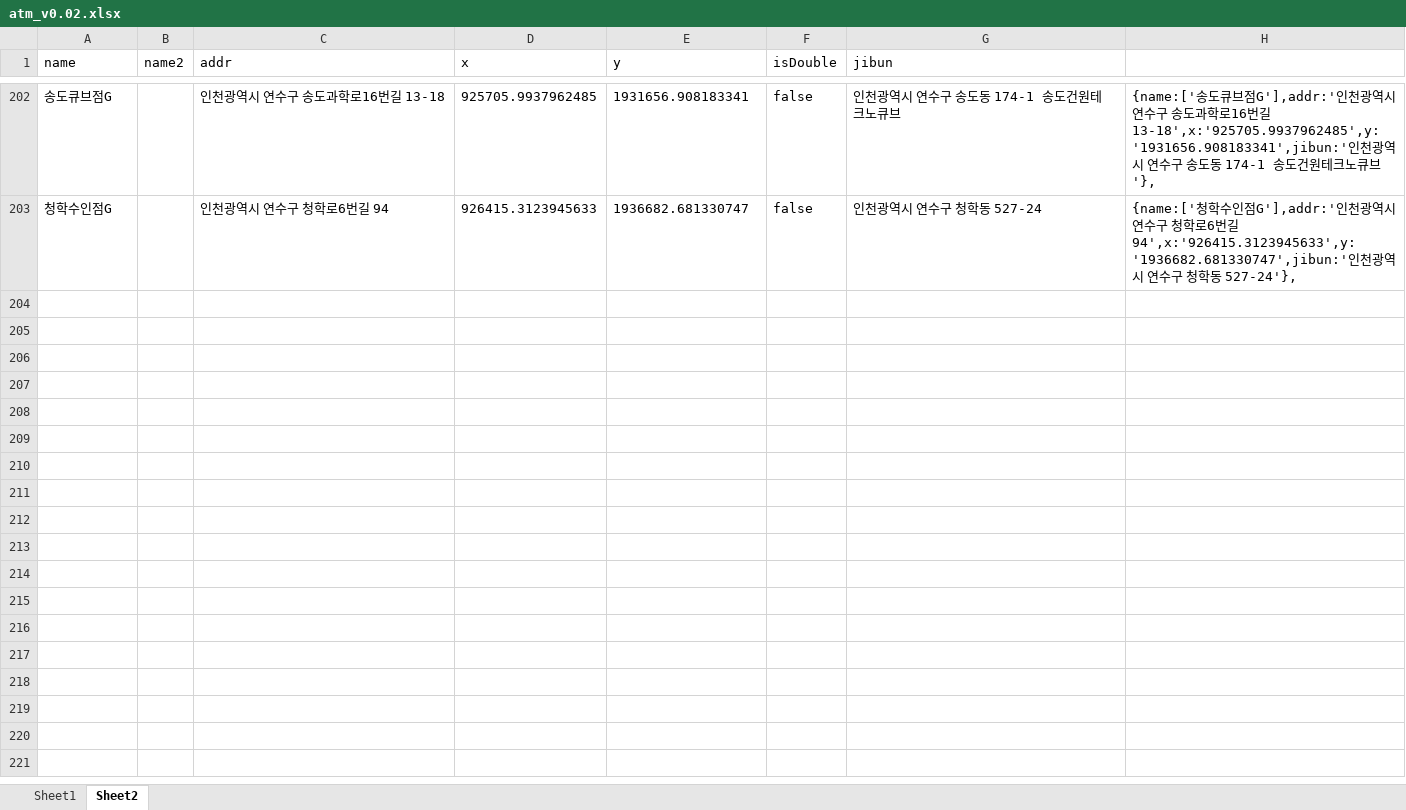
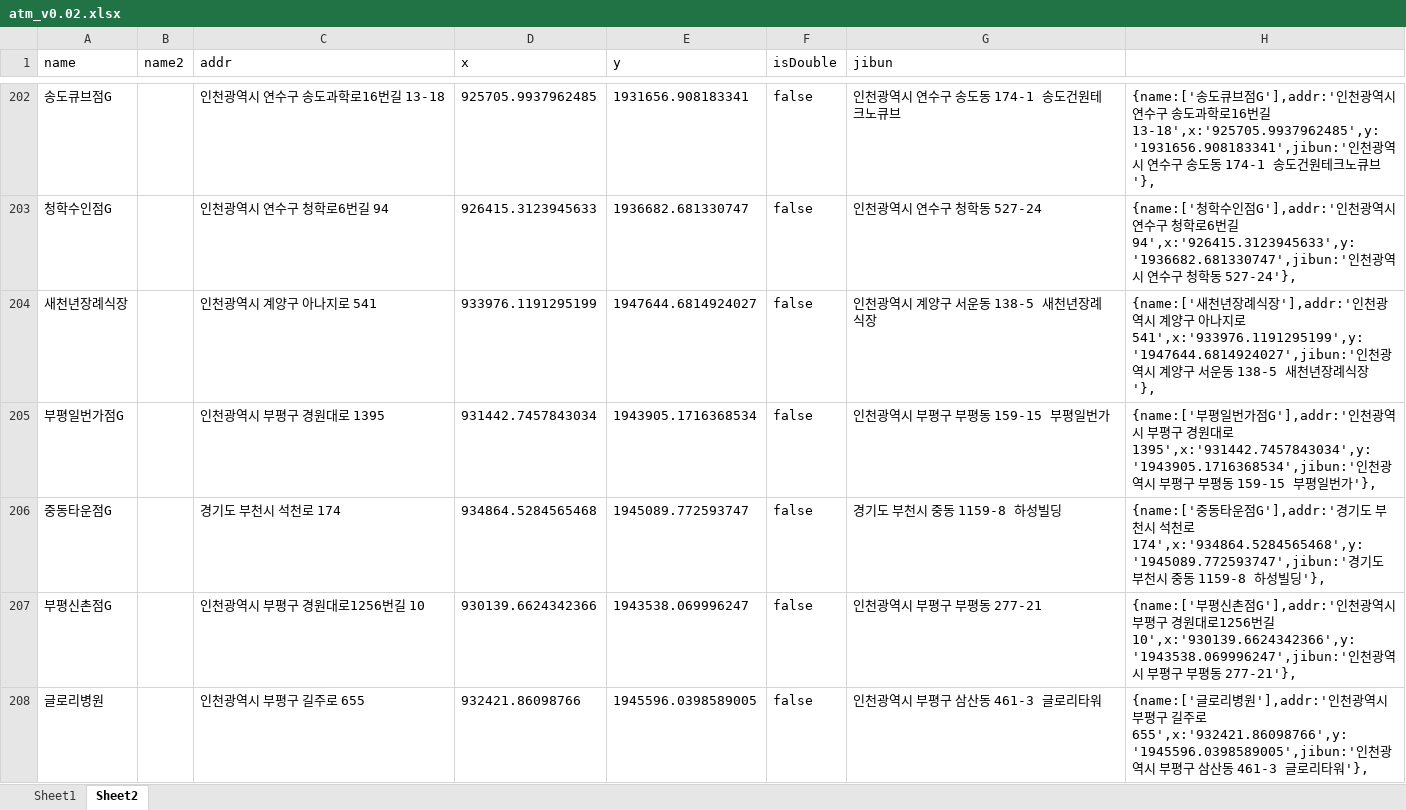
Before and after one commit to hyeokpark/atm, an Excel workbook: atm_v0.02.xlsx, sheet Sheet2, drawn as a sheet; only a part is shown, gaps mark what is left out; values as stored, in another font and other column widths than the file's, no borders; the diff covers the shown part only; the diff names each change by its address in the sheet, - before the commit and + after, or states it on an @@ line.

```diff
--- a/atm_v0.02.xlsx (sheet Sheet2)
+++ b/atm_v0.02.xlsx (sheet Sheet2)
+row 204: 새천년장례식장 |  | 인천광역시 계양구 아나지로 541 | 933976.1191295199 | 1947644.6814924027 | false | 인천광역시 계양구 서운동 138-5 새천년장례식장 | {name:['새천년장례식장'],addr:'인천광역시 계양구 아나지로 541',x:'933976.1191295199',y:'1947644.6814924027',jibun:'인천광역시 계양구 서운동 138-5 새천년장례식장'},
+row 205: 부평일번가점G |  | 인천광역시 부평구 경원대로 1395 | 931442.7457843034 | 1943905.1716368534 | false | 인천광역시 부평구 부평동 159-15 부평일번가 | {name:['부평일번가점G'],addr:'인천광역시 부평구 경원대로 1395',x:'931442.7457843034',y:'1943905.1716368534',jibun:'인천광역시 부평구 부평동 159-15 부평일번가'},
+row 206: 중동타운점G |  | 경기도 부천시 석천로 174 | 934864.5284565468 | 1945089.772593747 | false | 경기도 부천시 중동 1159-8 하성빌딩 | {name:['중동타운점G'],addr:'경기도 부천시 석천로 174',x:'934864.5284565468',y:'1945089.772593747',jibun:'경기도 부천시 중동 1159-8 하성빌딩'},
+row 207: 부평신촌점G |  | 인천광역시 부평구 경원대로1256번길 10 | 930139.6624342366 | 1943538.069996247 | false | 인천광역시 부평구 부평동 277-21 | {name:['부평신촌점G'],addr:'인천광역시 부평구 경원대로1256번길 10',x:'930139.6624342366',y:'1943538.069996247',jibun:'인천광역시 부평구 부평동 277-21'},
+row 208: 글로리병원 |  | 인천광역시 부평구 길주로 655 | 932421.86098766 | 1945596.0398589005 | false | 인천광역시 부평구 삼산동 461-3 글로리타워 | {name:['글로리병원'],addr:'인천광역시 부평구 길주로 655',x:'932421.86098766',y:'1945596.0398589005',jibun:'인천광역시 부평구 삼산동 461-3 글로리타워'},
```
Also changed, not shown: 26 added rows elsewhere in this sheet, 1 other file.
